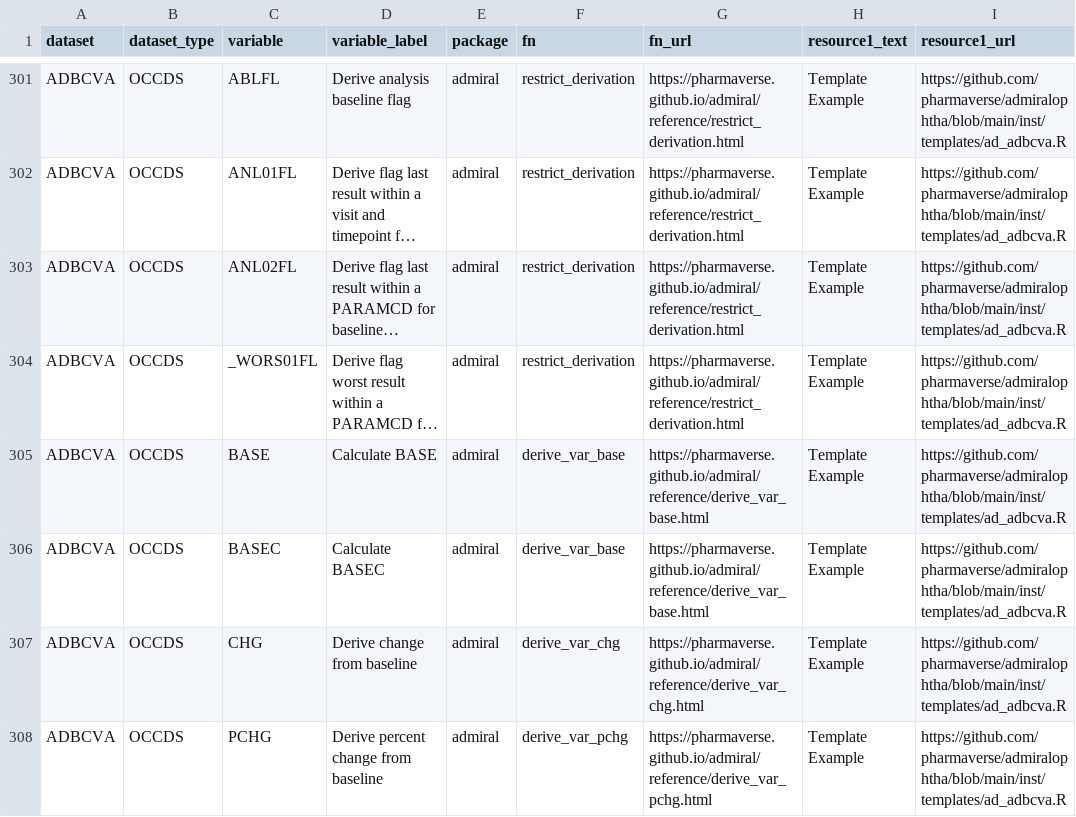
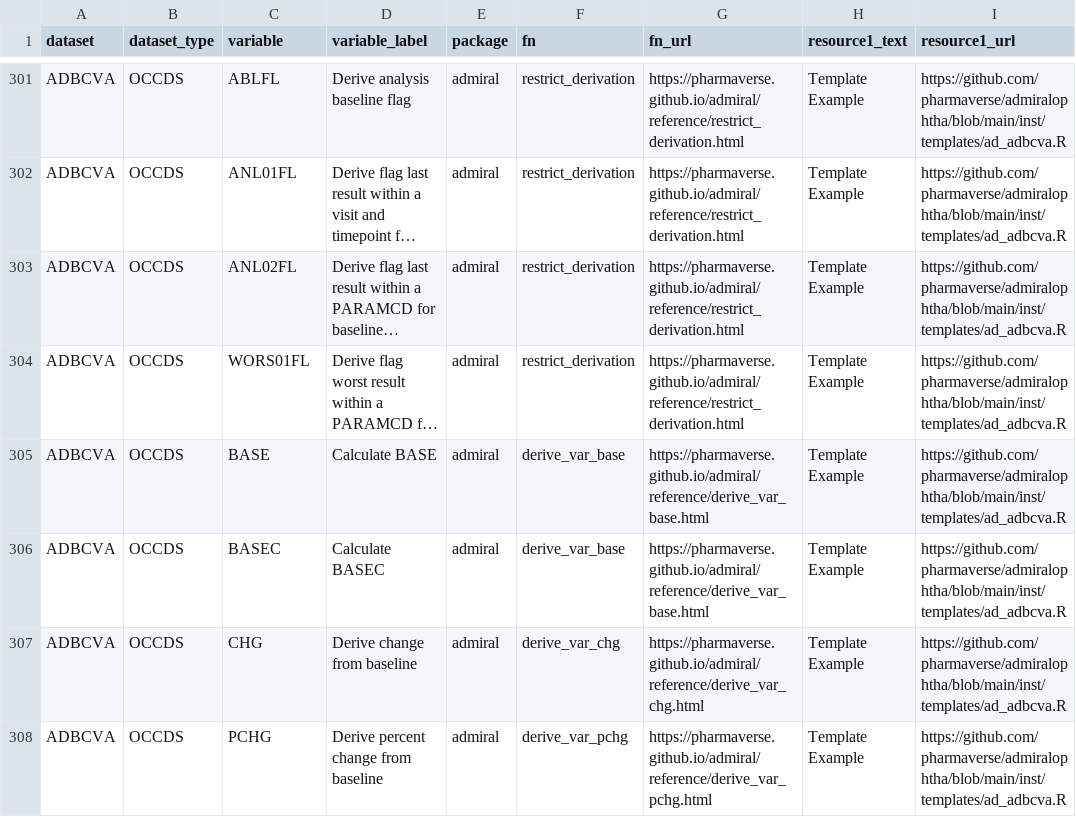
Before and after one commit to pharmaverse/admiraldiscovery, a CSV file: inst/admiral-lookup-book.csv, drawn as a sheet; only a part is shown, gaps mark what is left out; long unchanged cells end in …; the diff names each change by its address in the sheet, - before the commit and + after, or states it on an @@ line.

```diff
--- a/inst/admiral-lookup-book.csv
+++ b/inst/admiral-lookup-book.csv
-C304 (variable): _WORS01FL
+C304 (variable): WORS01FL
```
Also changed, not shown: 3 other files.
